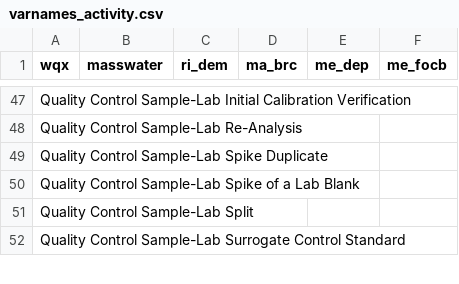
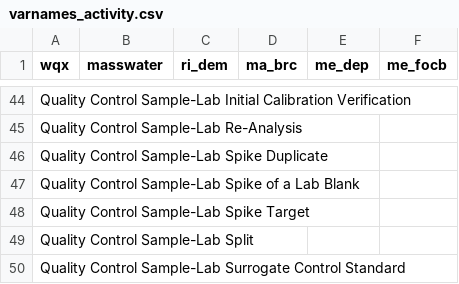
Before and after one commit to massbays-tech/wqformat, a CSV file: data-raw/varnames_activity.csv, drawn as a sheet; only a part is shown, gaps mark what is left out; the diff covers the shown part only; the diff names each change by its address in the sheet, - before the commit and + after, or states it on an @@ line.

Commit message:
improves MassWateR conversion
- No longer generates/allows invalid MassWateR activity types "Quality Control Sample-Field Replicate", "Quality Control Sample-Lab Duplicate 2", "Quality Control Sample-Lab Spike Target", "Quality Control-Calibration Check Buffer", "Quality Control-Meter Lab Duplicate 2"

- More detailed error message if unable to assign QC Reference Value

```diff
--- a/data-raw/varnames_activity.csv
+++ b/data-raw/varnames_activity.csv
+row 48: Quality Control Sample-Lab Spike Target
```
Also changed, not shown: 4 added rows and 5 removed rows elsewhere in this file, inst/extdata/varnames_activity.csv, 5 other files.
